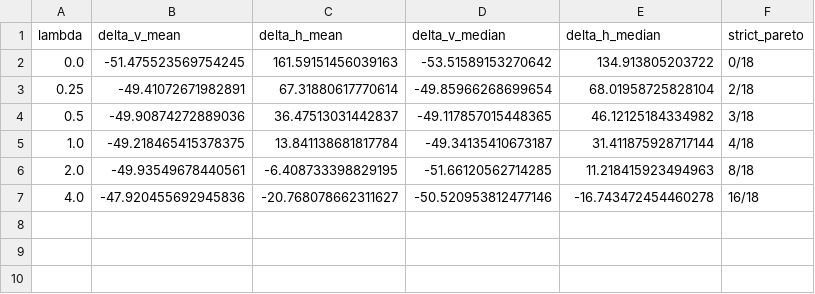
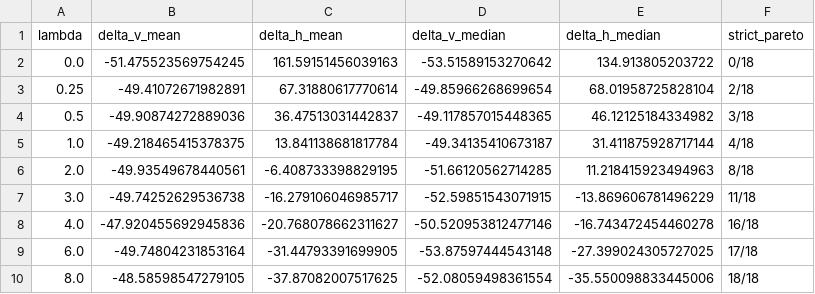
Before and after one commit to moyunxiang/VSR-Place, a CSV file: results/vsr_extra/lambda_sweep_cross.csv, drawn as a sheet.

```diff
--- a/results/vsr_extra/lambda_sweep_cross.csv
+++ b/results/vsr_extra/lambda_sweep_cross.csv
@@ -6,2 +6,5 @@ lambda,delta_v_mean,delta_h_mean,delta_v_median,delta_h_median,strict_pareto
 2.0,-49.93549678440561,-6.408733398829195,-51.66120562714285,11.218415923494963,8/18
+3.0,-49.74252629536738,-16.279106046985717,-52.59851543071915,-13.869606781496229,11/18
 4.0,-47.920455692945836,-20.768078662311627,-50.520953812477146,-16.743472454460278,16/18
+6.0,-49.74804231853164,-31.44793391699905,-53.87597444543148,-27.399024305727025,17/18
+8.0,-48.58598547279105,-37.87082007517625,-52.08059498361554,-35.550098833445006,18/18
```
Also changed, not shown: results/vsr_extra/lambda_sweep.csv, 9 other files.
